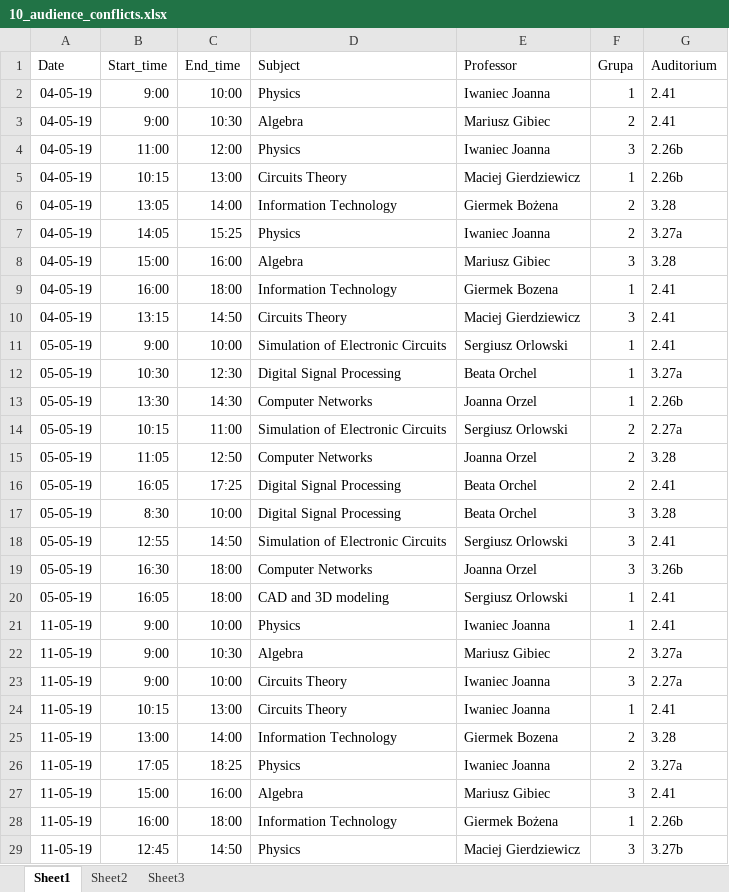
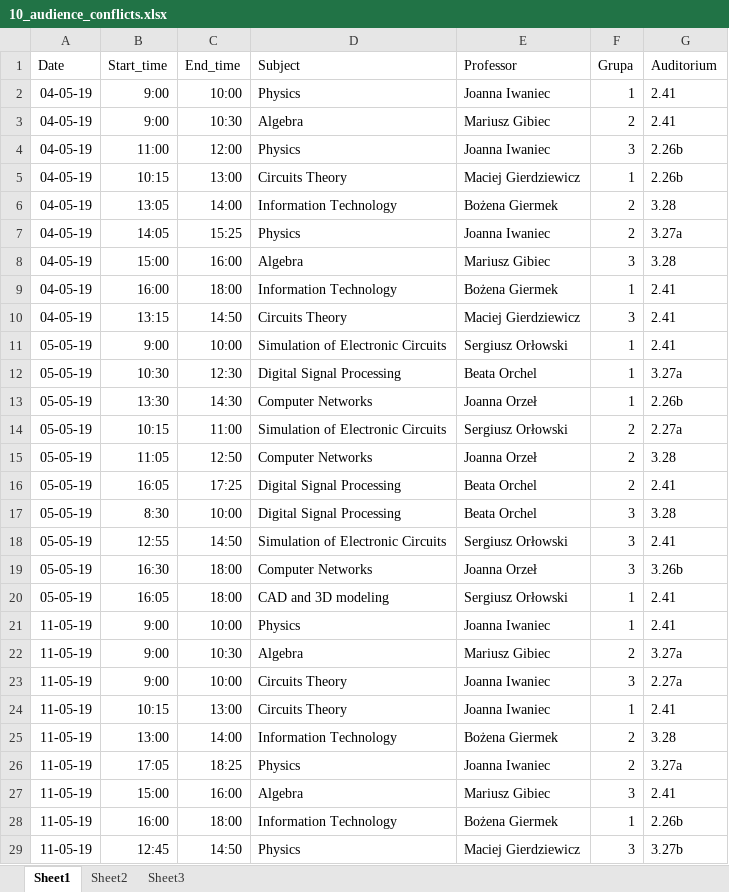
Before and after one commit to MarynaSavchenko/zielbruks, an Excel workbook: resources/10_audience_conflicts.xlsx, sheet Sheet1, drawn as a sheet; only a part is shown; values as stored, in another font and other column widths than the file's, no borders; the diff covers the shown part only; the diff names each change by its address in the sheet, - before the commit and + after, or states it on an @@ line.

```diff
--- a/resources/10_audience_conflicts.xlsx (sheet Sheet1)
+++ b/resources/10_audience_conflicts.xlsx (sheet Sheet1)
-E2 (Professor): Iwaniec Joanna
+E2 (Professor): Joanna Iwaniec
-E4 (Professor): Iwaniec Joanna
+E4 (Professor): Joanna Iwaniec
-E6 (Professor): Giermek Bożena
+E6 (Professor): Bożena Giermek
-E7 (Professor): Iwaniec Joanna
+E7 (Professor): Joanna Iwaniec
-E9 (Professor): Giermek Bozena
+E9 (Professor): Bożena Giermek
-E11 (Professor): Sergiusz Orlowski
+E11 (Professor): Sergiusz Orłowski
-E13 (Professor): Joanna Orzel
+E13 (Professor): Joanna Orzeł
-E14 (Professor): Sergiusz Orlowski
+E14 (Professor): Sergiusz Orłowski
-E15 (Professor): Joanna Orzel
+E15 (Professor): Joanna Orzeł
-E18 (Professor): Sergiusz Orlowski
+E18 (Professor): Sergiusz Orłowski
-E19 (Professor): Joanna Orzel
+E19 (Professor): Joanna Orzeł
-E20 (Professor): Sergiusz Orlowski
+E20 (Professor): Sergiusz Orłowski
-E21 (Professor): Iwaniec Joanna
+E21 (Professor): Joanna Iwaniec
-E23:E24 (Professor): Iwaniec Joanna
+E23:E24 (Professor): Joanna Iwaniec
-E25 (Professor): Giermek Bozena
+E25 (Professor): Bożena Giermek
-E26 (Professor): Iwaniec Joanna
+E26 (Professor): Joanna Iwaniec
-E28 (Professor): Giermek Bożena
+E28 (Professor): Bożena Giermek
```
Also changed, not shown: 31 edited cells elsewhere in this sheet, resources/10_teacher_and_10_audi_conflicts.xlsx, resources/10_teacher_conflicts.xlsx, 1 other file.
